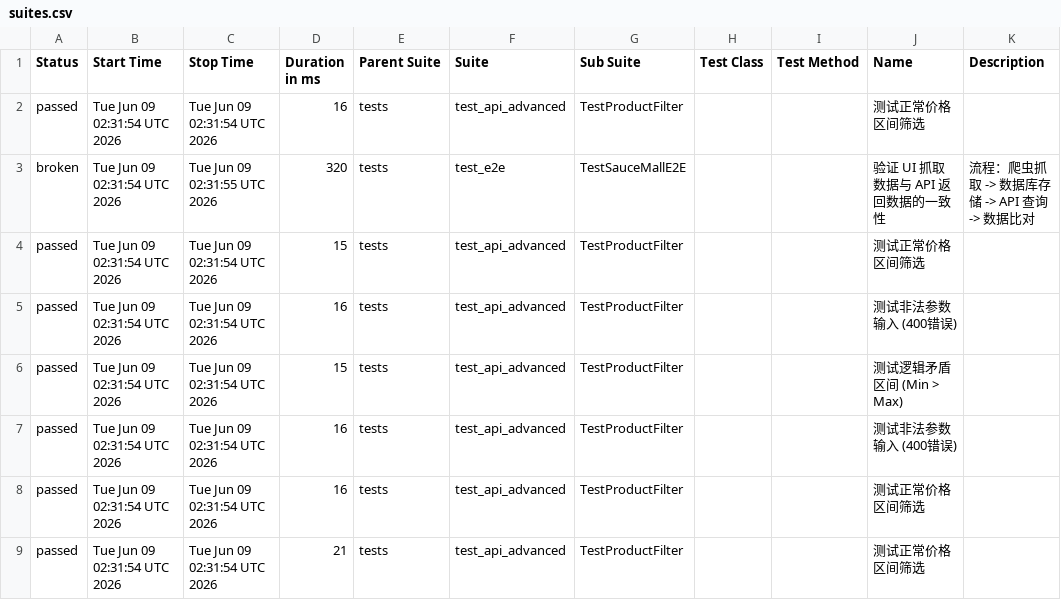
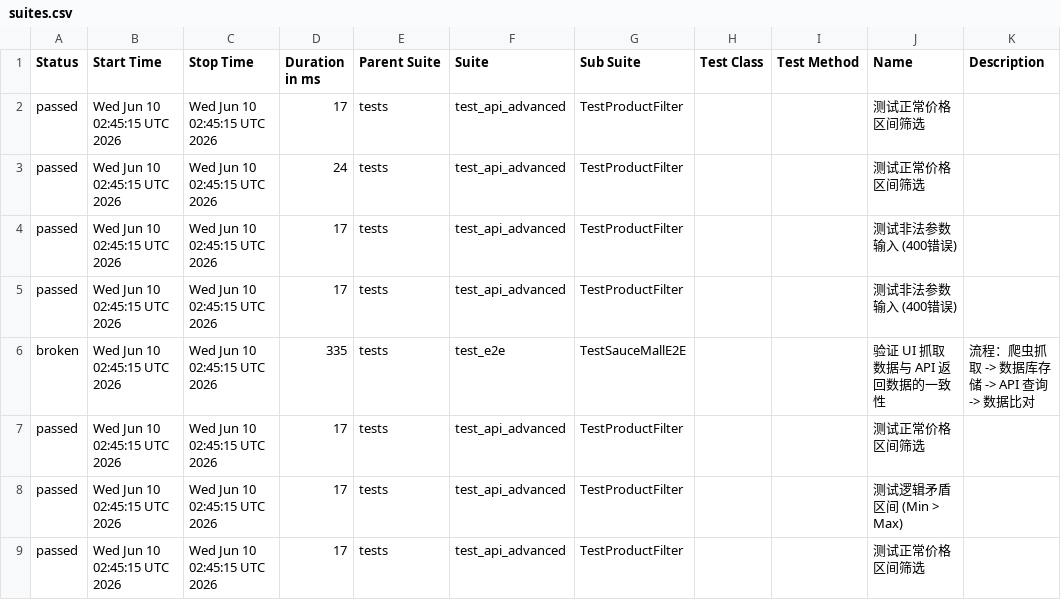
Before and after one commit to Junx20710/SauceMall-Monitor, a CSV file: data/suites.csv, drawn as a sheet.

Commit message:
Deploying to gh-pages from @ Junx20710/SauceMall-Monitor@1caa9ab313e35e4c0f4a30c7490494abbd996b5e 🚀

```diff
--- a/data/suites.csv
+++ b/data/suites.csv
@@ -1,9 +1,9 @@
 "Status","Start Time","Stop Time","Duration in ms","Parent Suite","Suite","Sub Suite","Test Class","Test Method","Name","Description"
-"passed","Tue Jun 09 02:31:54 UTC 2026","Tue Jun 09 02:31:54 UTC 2026","16","tests","test_api_advanced","TestProductFilter","","","测试正常价格区间筛选",""
-"broken","Tue Jun 09 02:31:54 UTC 2026","Tue Jun 09 02:31:55 UTC 2026","320","tests","test_e2e","TestSauceMallE2E","","","验证 UI 抓取数据与 API 返回数据的一致性","流程：爬虫抓取 -> 数据库存储 -> API 查询 -> 数据比对"
-"passed","Tue Jun 09 02:31:54 UTC 2026","Tue Jun 09 02:31:54 UTC 2026","15","tests","test_api_advanced","TestProductFilter","","","测试正常价格区间筛选",""
-"passed","Tue Jun 09 02:31:54 UTC 2026","Tue Jun 09 02:31:54 UTC 2026","16","tests","test_api_advanced","TestProductFilter","","","测试非法参数输入 (400错误)",""
-"passed","Tue Jun 09 02:31:54 UTC 2026","Tue Jun 09 02:31:54 UTC 2026","15","tests","test_api_advanced","TestProductFilter","","","测试逻辑矛盾区间 (Min > Max)",""
-"passed","Tue Jun 09 02:31:54 UTC 2026","Tue Jun 09 02:31:54 UTC 2026","16","tests","test_api_advanced","TestProductFilter","","","测试非法参数输入 (400错误)",""
-"passed","Tue Jun 09 02:31:54 UTC 2026","Tue Jun 09 02:31:54 UTC 2026","16","tests","test_api_advanced","TestProductFilter","","","测试正常价格区间筛选",""
-"passed","Tue Jun 09 02:31:54 UTC 2026","Tue Jun 09 02:31:54 UTC 2026","21","tests","test_api_advanced","TestProductFilter","","","测试正常价格区间筛选",""
+"passed","Wed Jun 10 02:45:15 UTC 2026","Wed Jun 10 02:45:15 UTC 2026","17","tests","test_api_advanced","TestProductFilter","","","测试正常价格区间筛选",""
+"passed","Wed Jun 10 02:45:15 UTC 2026","Wed Jun 10 02:45:15 UTC 2026","24","tests","test_api_advanced","TestProductFilter","","","测试正常价格区间筛选",""
+"passed","Wed Jun 10 02:45:15 UTC 2026","Wed Jun 10 02:45:15 UTC 2026","17","tests","test_api_advanced","TestProductFilter","","","测试非法参数输入 (400错误)",""
+"passed","Wed Jun 10 02:45:15 UTC 2026","Wed Jun 10 02:45:15 UTC 2026","17","tests","test_api_advanced","TestProductFilter","","","测试非法参数输入 (400错误)",""
+"broken","Wed Jun 10 02:45:15 UTC 2026","Wed Jun 10 02:45:15 UTC 2026","335","tests","test_e2e","TestSauceMallE2E","","","验证 UI 抓取数据与 API 返回数据的一致性","流程：爬虫抓取 -> 数据库存储 -> API 查询 -> 数据比对"
+"passed","Wed Jun 10 02:45:15 UTC 2026","Wed Jun 10 02:45:15 UTC 2026","17","tests","test_api_advanced","TestProductFilter","","","测试正常价格区间筛选",""
+"passed","Wed Jun 10 02:45:15 UTC 2026","Wed Jun 10 02:45:15 UTC 2026","17","tests","test_api_advanced","TestProductFilter","","","测试逻辑矛盾区间 (Min > Max)",""
+"passed","Wed Jun 10 02:45:15 UTC 2026","Wed Jun 10 02:45:15 UTC 2026","17","tests","test_api_advanced","TestProductFilter","","","测试正常价格区间筛选",""
```
Also changed, not shown: 34 other files.
